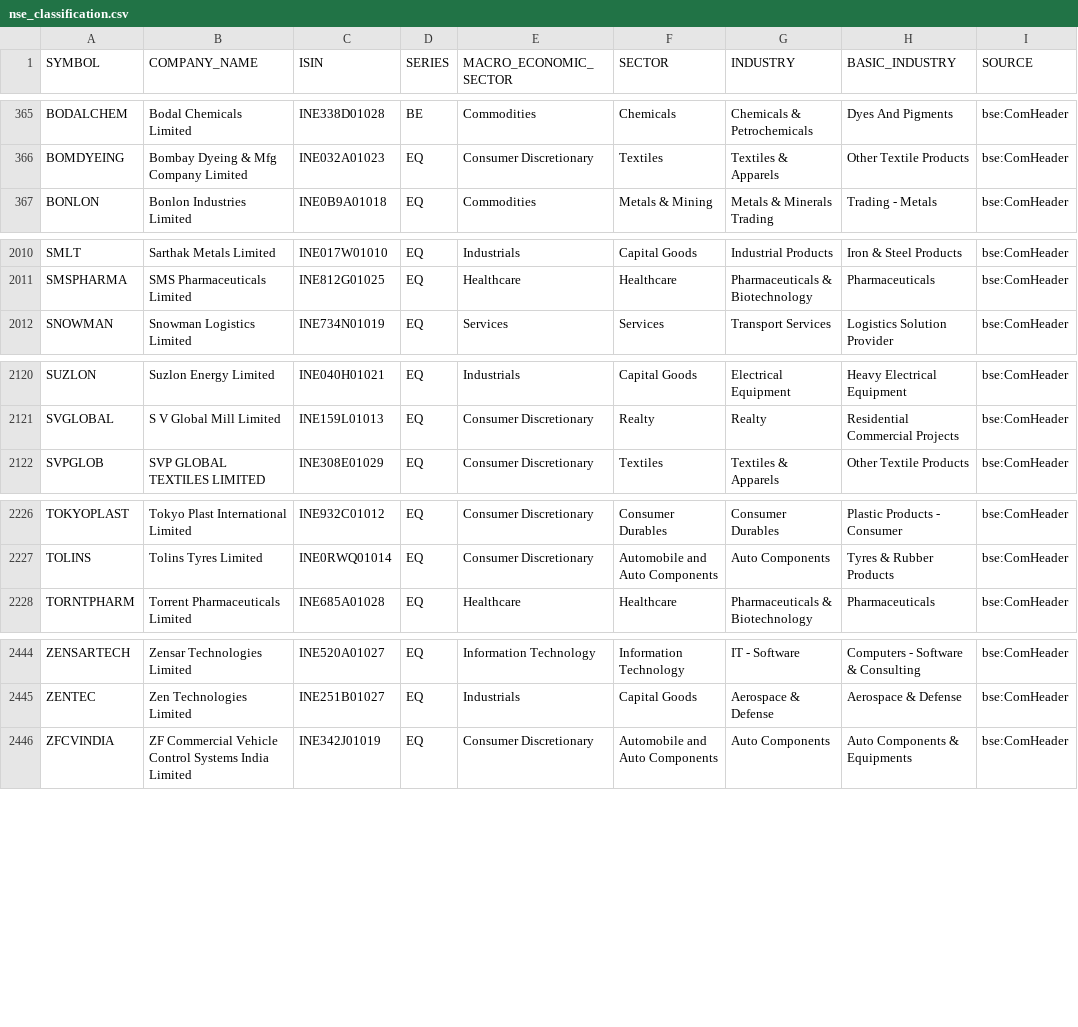
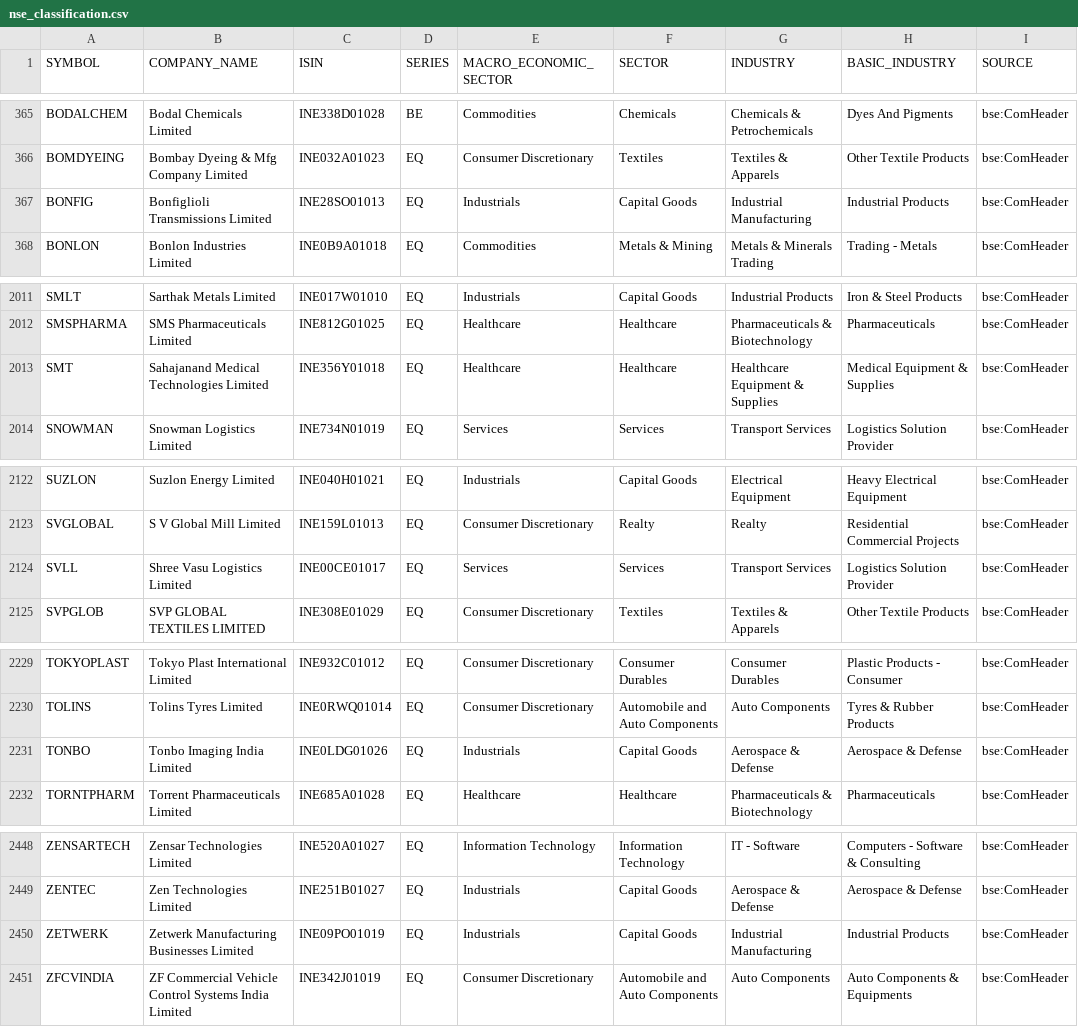
Before and after one commit to VarunNeel/alphatrace, a CSV file: fundamentals/nse_classification.csv, drawn as a sheet; only a part is shown, gaps mark what is left out; the diff covers the shown part only; the diff names each change by its address in the sheet, - before the commit and + after, or states it on an @@ line.

```diff
--- a/fundamentals/nse_classification.csv
+++ b/fundamentals/nse_classification.csv
+row 367: BONFIG | Bonfiglioli Transmissions Limited | INE28SO01013 | EQ | Industrials | Capital Goods | Industrial Manufacturing | Industrial Products | bse:ComHeader
+row 2013: SMT | Sahajanand Medical Technologies Limited | INE356Y01018 | EQ | Healthcare | Healthcare | Healthcare Equipment & Supplies | Medical Equipment & Supplies | bse:ComHeader
+row 2124: SVLL | Shree Vasu Logistics Limited | INE00CE01017 | EQ | Services | Services | Transport Services | Logistics Solution Provider | bse:ComHeader
+row 2231: TONBO | Tonbo Imaging India Limited | INE0LDG01026 | EQ | Industrials | Capital Goods | Aerospace & Defense | Aerospace & Defense | bse:ComHeader
+row 2450: ZETWERK | Zetwerk Manufacturing Businesses Limited | INE09PO01019 | EQ | Industrials | Capital Goods | Industrial Manufacturing | Industrial Products | bse:ComHeader
```
Also changed, not shown: 3 edited cells elsewhere in this file, fundamentals/universe.csv, fundamentals/unmatched.csv, 4 other files.
